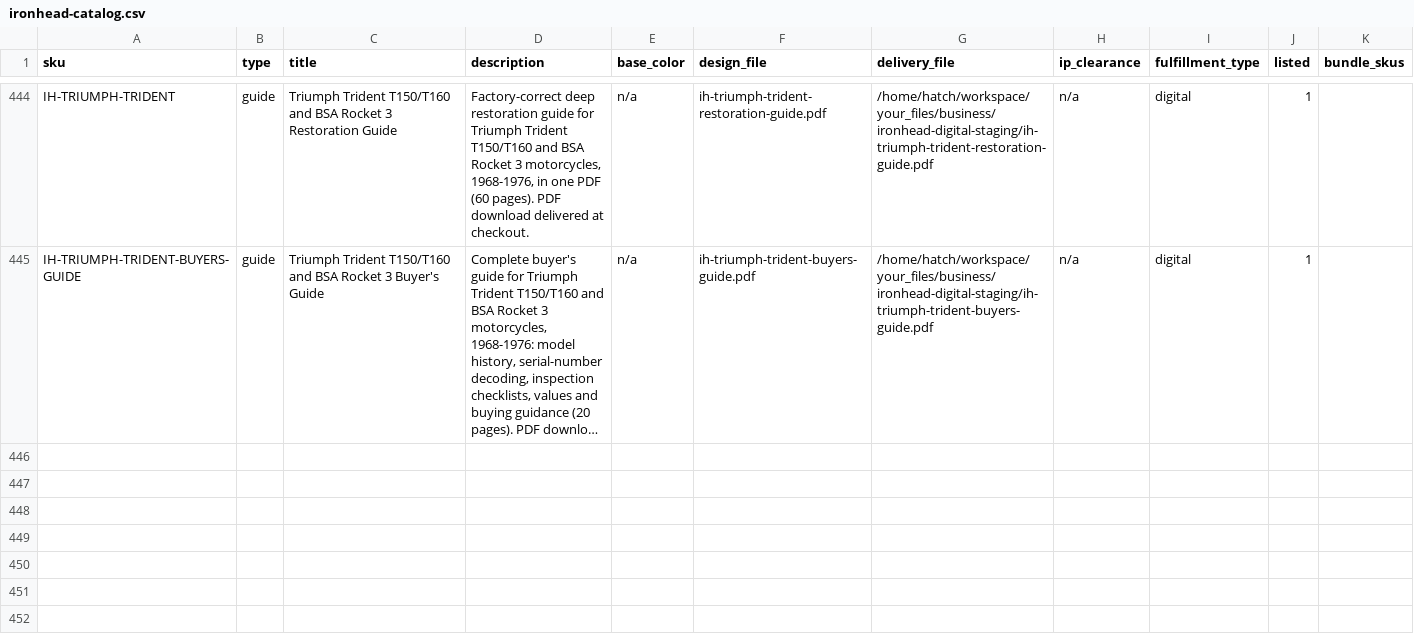
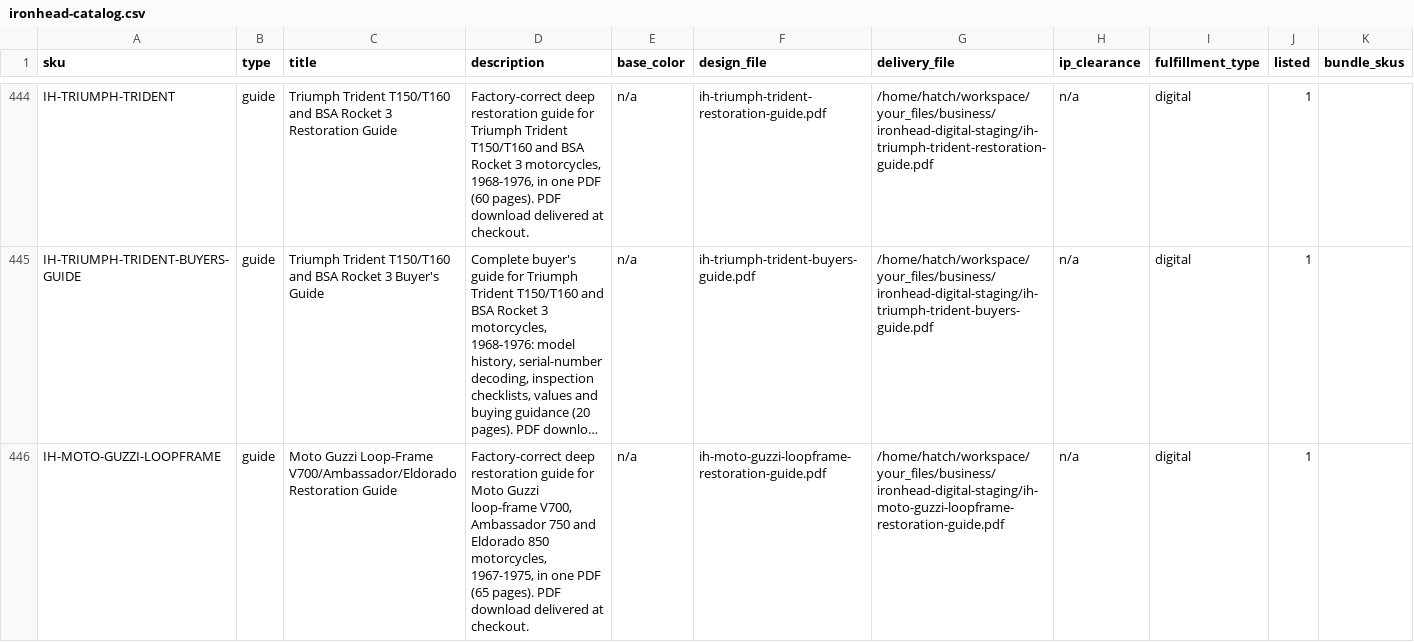
Before and after one commit to MortonBill/pushrod-store, a CSV file: data/ironhead-catalog.csv, drawn as a sheet; only a part is shown, gaps mark what is left out; long unchanged cells end in …; the diff names each change by its address in the sheet, - before the commit and + after, or states it on an @@ line.

Commit message:
IH wave #7: IH-MOTO-GUZZI-LOOPFRAME Guzzi loop-frame Restoration Guide 29.95 listed (deliverable byte-matched on /var/data/digital)

```diff
--- a/data/ironhead-catalog.csv
+++ b/data/ironhead-catalog.csv
+row 446: IH-MOTO-GUZZI-LOOPFRAME | guide | Moto Guzzi Loop-Frame V700/Ambassador/Eldorado Restoration Guide | Factory-correct deep restoration guide for Moto Guzzi loop-frame V700, Ambassador 750 and Eldorado 850 motorcycles, 1967-1975, in one PDF (65 pages). PDF download delivered at checkout. | n/a | ih-moto-guzzi-loopframe-restoration-guide.pdf | /home/hatch/workspace/your_files/business/ironhead-digital-staging/ih-moto-guzzi-loopframe-restoration-guide.pdf | n/a | digital | 1
```
Also changed, not shown: 1 other file.
